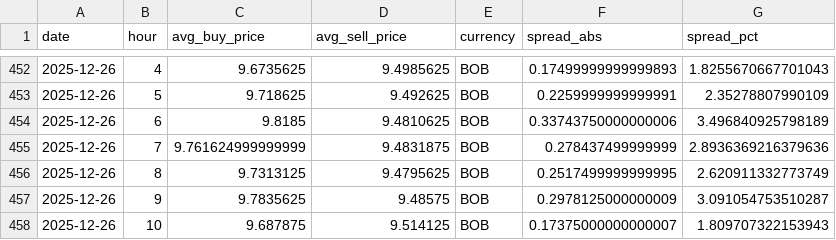
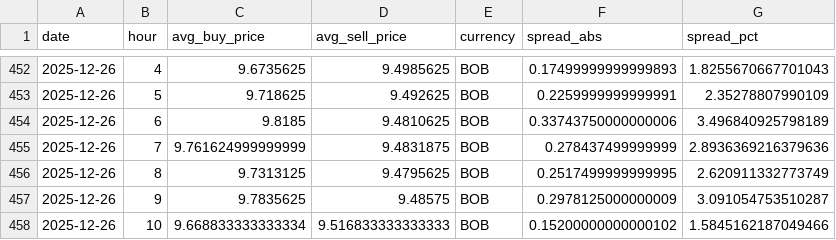
Before and after one commit to hec-dacm-p2p-2025/final-project, a CSV file: phase3_dashboard/exports/p2p_spread_by_currency/BOB_p2p_spread.csv, drawn as a sheet; only a part is shown, gaps mark what is left out; removed rows and columns are numbered as before the commit, all else as after; the diff names each change by its address in the sheet, - before the commit and + after, or states it on an @@ line.

```diff
--- a/phase3_dashboard/exports/p2p_spread_by_currency/BOB_p2p_spread.csv
+++ b/phase3_dashboard/exports/p2p_spread_by_currency/BOB_p2p_spread.csv
-row 458: 2025-12-26 | 10 | 9.687875 | 9.514125 | BOB | 0.17375000000000007 | 1.809707322153943
+row 458: 2025-12-26 | 10 | 9.668833333333334 | 9.516833333333333 | BOB | 0.15200000000000102 | 1.5845162187049466
```
Also changed, not shown: phase3_dashboard/exports/intraday_profile_by_currency/BOB_intraday_profile.csv, phase3_dashboard/exports/intraday_profile_by_currency/CNY_intraday_profile.csv, 54 other files.
